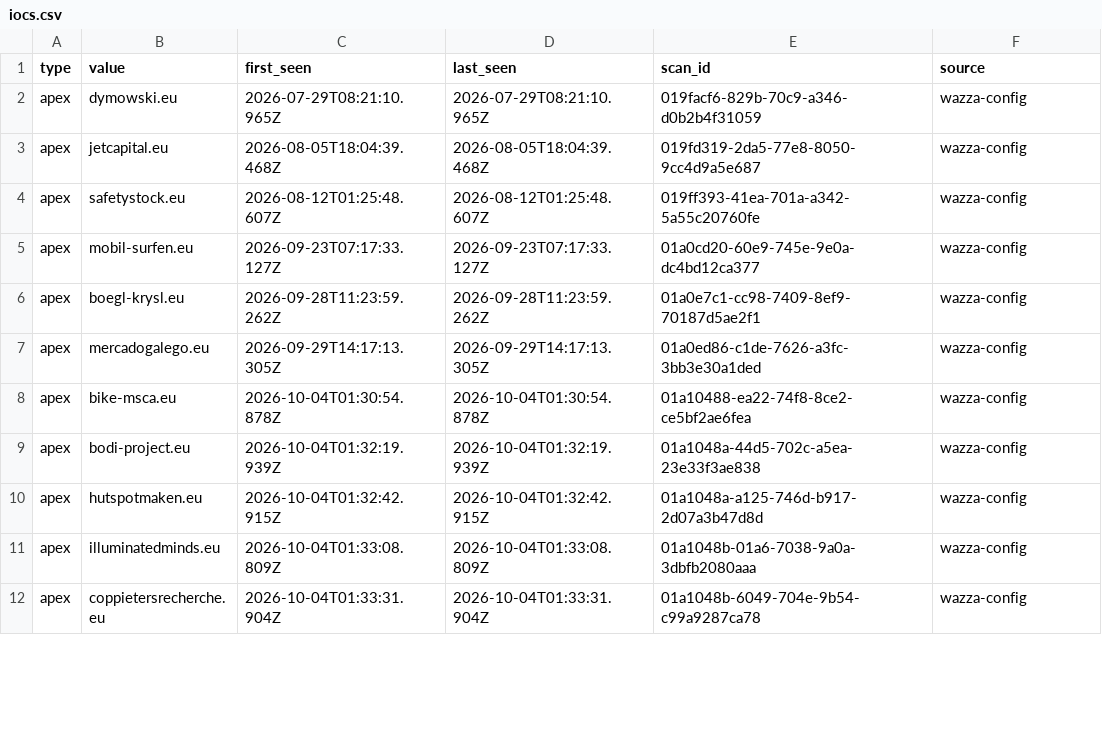
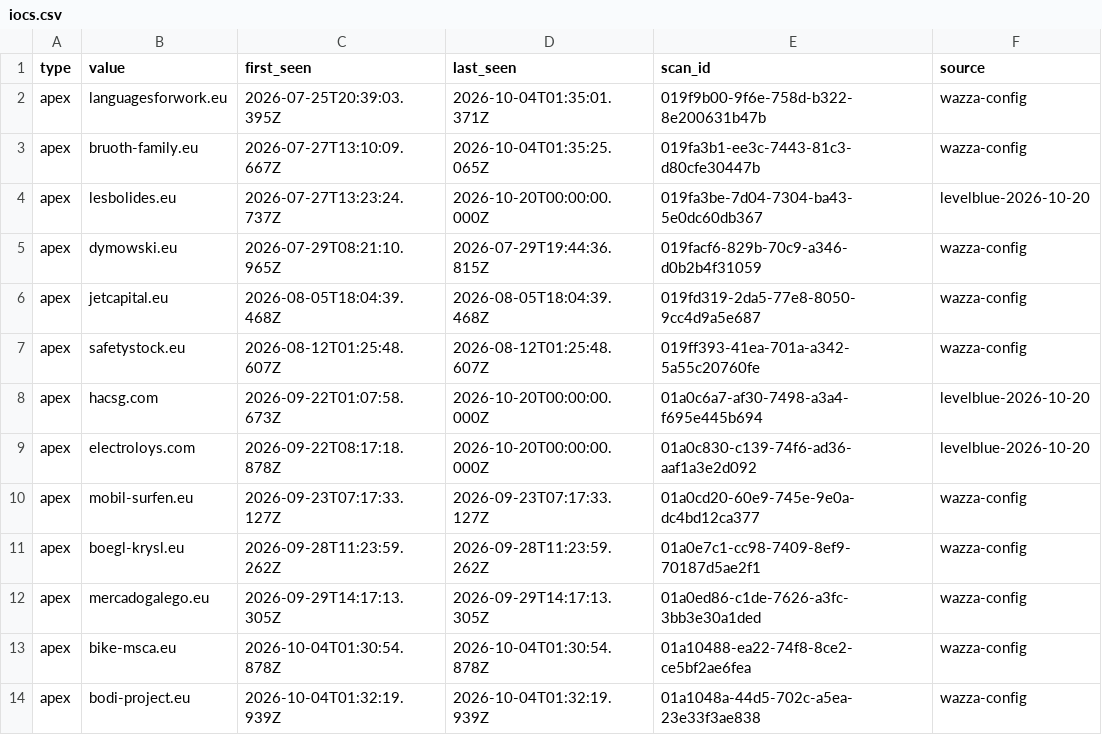
Before and after one commit to nullwhire/wazza_tracker, a CSV file: data/iocs.csv, drawn as a sheet; only a part is shown; the shorter side is filled out with more unchanged rows; the diff covers the shown part only.

```diff
--- a/data/iocs.csv
+++ b/data/iocs.csv
@@ -1,5 +1,10 @@
 type,value,first_seen,last_seen,scan_id,source
-apex,dymowski.eu,2026-07-29T08:21:10.965Z,2026-07-29T08:21:10.965Z,019facf6-829b-70c9-a346-d0b2b4f31059,wazza-config
+apex,languagesforwork.eu,2026-07-25T20:39:03.395Z,2026-10-04T01:35:01.371Z,019f9b00-9f6e-758d-b322-8e200631b47b,wazza-config
+apex,bruoth-family.eu,2026-07-27T13:10:09.667Z,2026-10-04T01:35:25.065Z,019fa3b1-ee3c-7443-81c3-d80cfe30447b,wazza-config
+apex,lesbolides.eu,2026-07-27T13:23:24.737Z,2026-10-20T00:00:00.000Z,019fa3be-7d04-7304-ba43-5e0dc60db367,levelblue-2026-10-20
+apex,dymowski.eu,2026-07-29T08:21:10.965Z,2026-07-29T19:44:36.815Z,019facf6-829b-70c9-a346-d0b2b4f31059,wazza-config
 apex,jetcapital.eu,2026-08-05T18:04:39.468Z,2026-08-05T18:04:39.468Z,019fd319-2da5-77e8-8050-9cc4d9a5e687,wazza-config
 apex,safetystock.eu,2026-08-12T01:25:48.607Z,2026-08-12T01:25:48.607Z,019ff393-41ea-701a-a342-5a55c20760fe,wazza-config
+apex,hacsg.com,2026-09-22T01:07:58.673Z,2026-10-20T00:00:00.000Z,01a0c6a7-af30-7498-a3a4-f695e445b694,levelblue-2026-10-20
+apex,electroloys.com,2026-09-22T08:17:18.878Z,2026-10-20T00:00:00.000Z,01a0c830-c139-74f6-ad36-aaf1a3e2d092,levelblue-2026-10-20
 apex,mobil-surfen.eu,2026-09-23T07:17:33.127Z,2026-09-23T07:17:33.127Z,01a0cd20-60e9-745e-9e0a-dc4bd12ca377,wazza-config
```
Also changed, not shown: 17 added rows, 8 removed rows and 9 edited cells elsewhere in this file, 4 other files.
